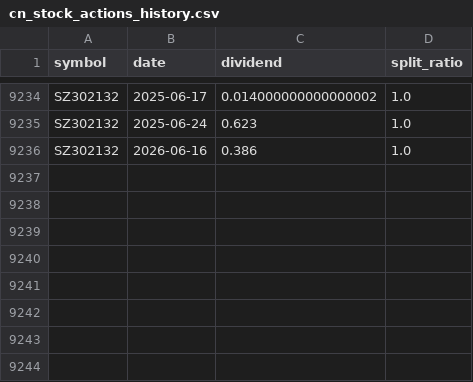
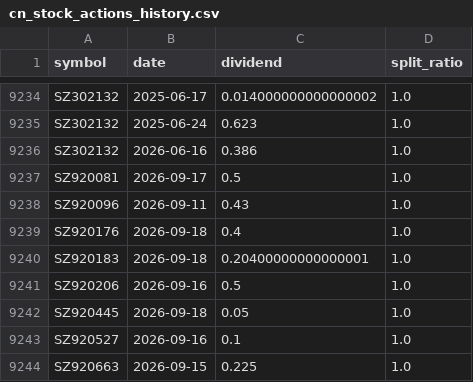
Before and after one commit to joeyrensh/pub_finance, a CSV file: pub_finance/finance/cnstockinfo/cn_stock_actions_history.csv, drawn as a sheet; only a part is shown, gaps mark what is left out.

```diff
--- a/pub_finance/finance/cnstockinfo/cn_stock_actions_history.csv
+++ b/pub_finance/finance/cnstockinfo/cn_stock_actions_history.csv
@@ -9236 +9236,9 @@ SZ302132,2025-06-24,0.623,1.0
 SZ302132,2026-06-16,0.386,1.0
+SZ920081,2026-09-17,0.5,1.0
+SZ920096,2026-09-11,0.43,1.0
+SZ920176,2026-09-18,0.4,1.0
+SZ920183,2026-09-18,0.20400000000000001,1.0
+SZ920206,2026-09-16,0.5,1.0
+SZ920445,2026-09-18,0.05,1.0
+SZ920527,2026-09-16,0.1,1.0
+SZ920663,2026-09-15,0.225,1.0
```
Also changed, not shown: 3 other files.
